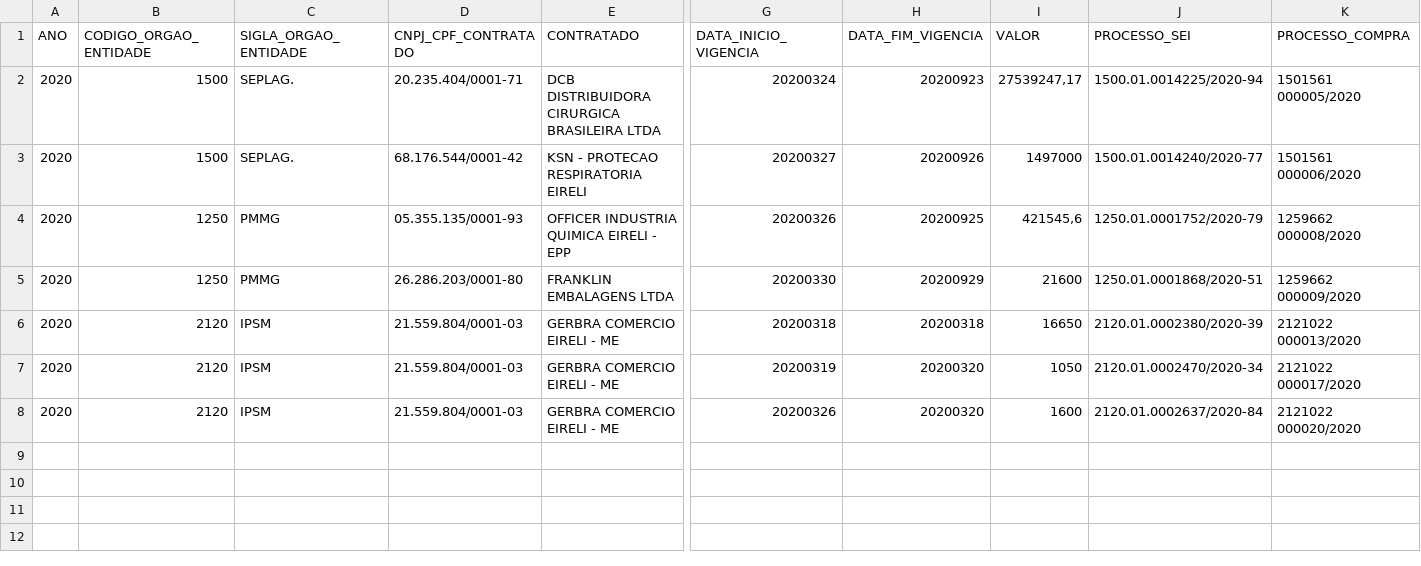
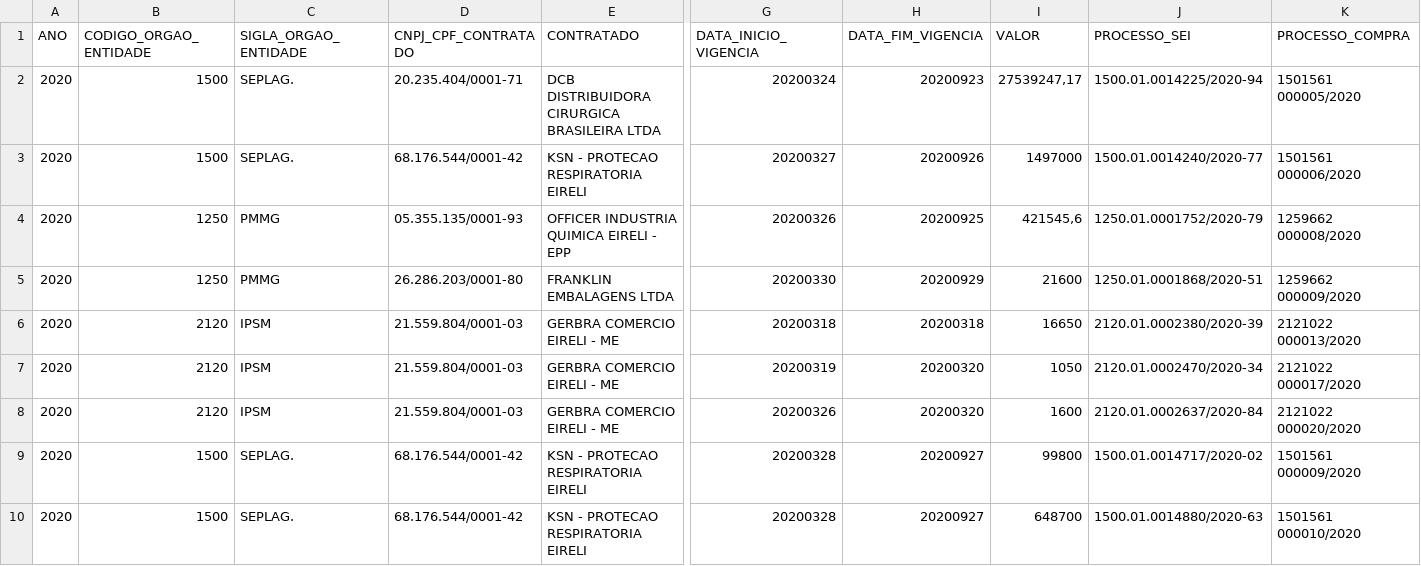
Before and after one commit to transparencia-mg/inventario-de-dados, a CSV file: contratacoes-covid19/contratacaocoronavirus.csv, drawn as a sheet; only a part is shown, gaps mark what is left out; rows hold the shown columns only; the diff names each change by its address in the sheet, - before the commit and + after, or states it on an @@ line.

Commit message:
Acrescenta contratacoes covid19 SEPLAG

```diff
--- a/contratacoes-covid19/contratacaocoronavirus.csv
+++ b/contratacoes-covid19/contratacaocoronavirus.csv
+row 9: 2020 | 1500 | SEPLAG. | 68.176.544/0001-42 | KSN - PROTECAO RESPIRATORIA EIRELI | 20200328 | 20200927 | 99800 | 1500.01.0014717/2020-02 | 1501561 000009/2020
+row 10: 2020 | 1500 | SEPLAG. | 68.176.544/0001-42 | KSN - PROTECAO RESPIRATORIA EIRELI | 20200328 | 20200927 | 648700 | 1500.01.0014880/2020-63 | 1501561 000010/2020
```
